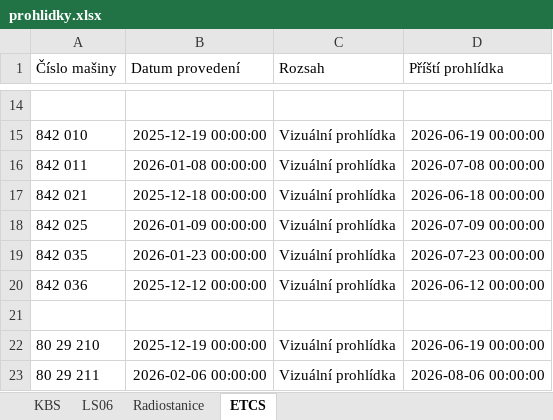
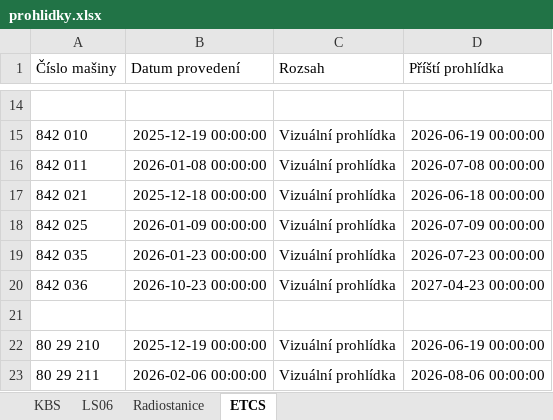
Before and after one commit to truckcsgofan-P5/Prohlidky, an Excel workbook: prohlidky.xlsx, sheet ETCS, drawn as a sheet; only a part is shown, gaps mark what is left out; values as stored, in another font and other column widths than the file's, no borders; the diff names each change by its address in the sheet, - before the commit and + after, or states it on an @@ line.

Commit message:
Aktualizace dat z webové aplikace

```diff
--- a/prohlidky.xlsx (sheet ETCS)
+++ b/prohlidky.xlsx (sheet ETCS)
-B20 (Datum provedení): 2025-12-12 00:00:00
+B20 (Datum provedení): 2026-10-23 00:00:00
-D20 (Příští prohlídka): 2026-06-12 00:00:00
+D20 (Příští prohlídka): 2027-04-23 00:00:00
```
